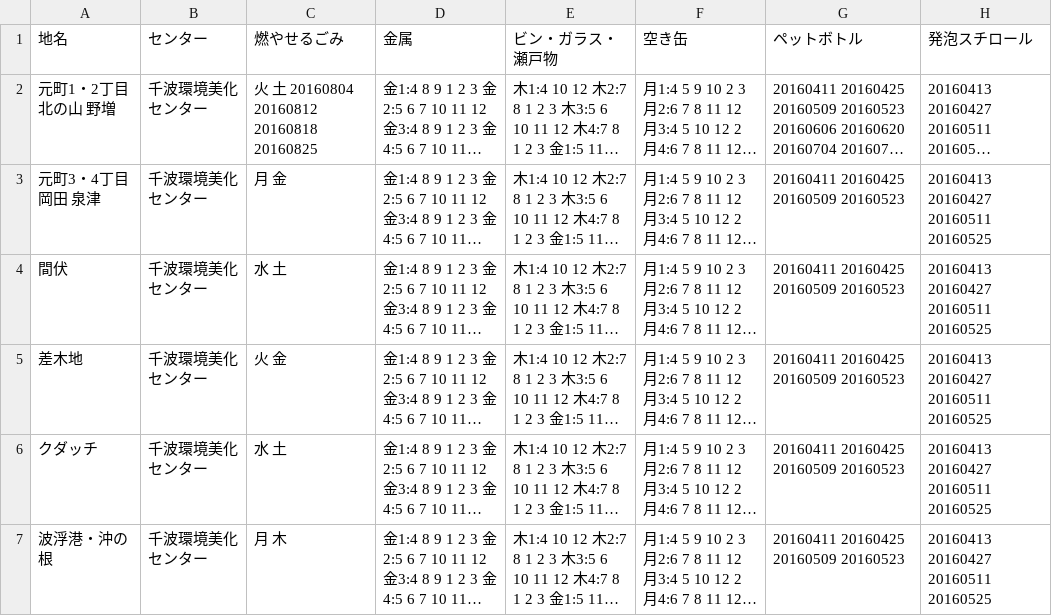
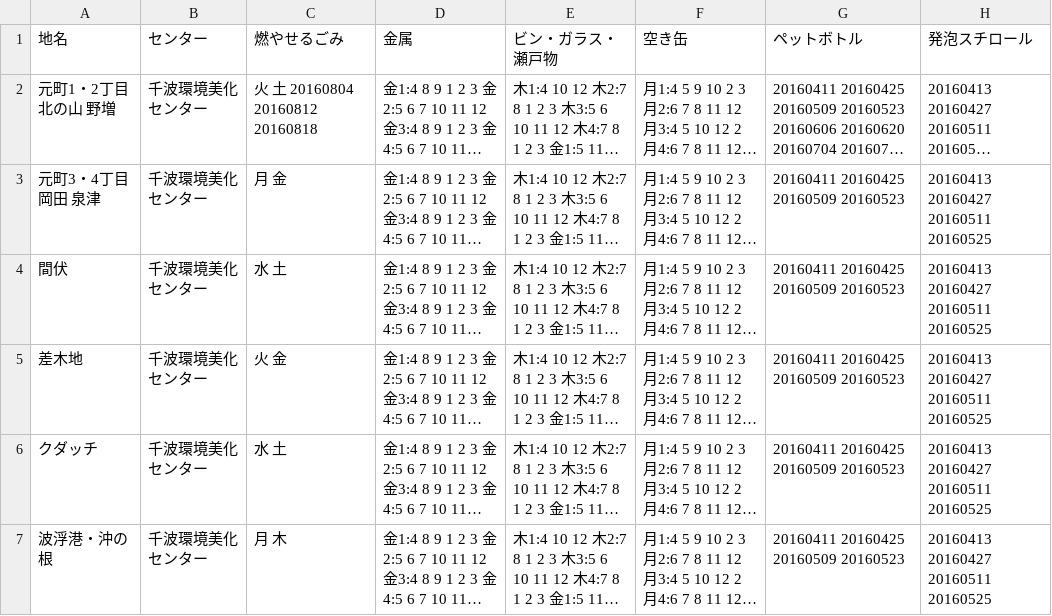
Before and after one commit to itoht2/5374, a CSV file: data/area_days.csv, drawn as a sheet; long unchanged cells end in …; the diff names each change by its address in the sheet, - before the commit and + after, or states it on an @@ line.

Commit message:
Update area_days.csv

```diff
--- a/data/area_days.csv
+++ b/data/area_days.csv
-C2 (燃やせるごみ): 火 土 20160804 20160812 20160818 20160825
+C2 (燃やせるごみ): 火 土 20160804 20160812 20160818
```
